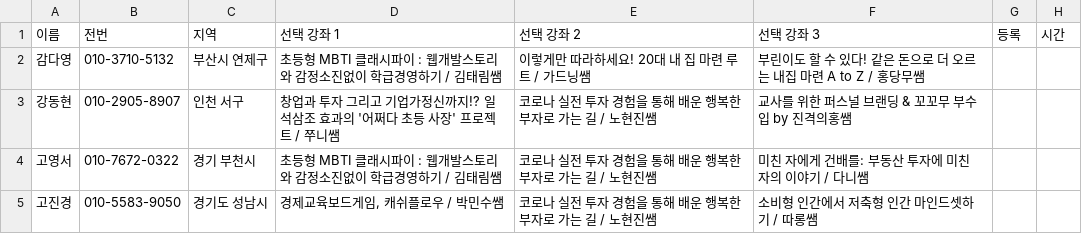
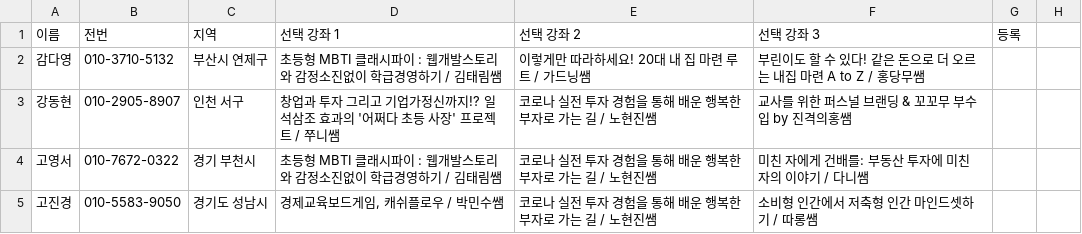
Before and after one commit to soave424/fineconday, a CSV file: data/hidden_data.csv, drawn as a sheet; only a part is shown; the diff names each change by its address in the sheet, - before the commit and + after, or states it on an @@ line.

Commit message:
등록테스트

```diff
--- a/data/hidden_data.csv
+++ b/data/hidden_data.csv
-H1: 시간
+H1: (empty)
```
